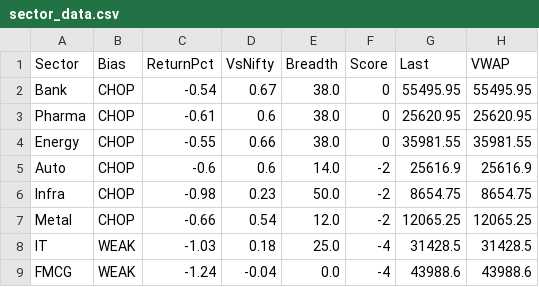
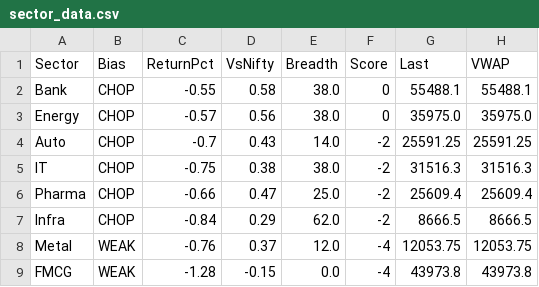
Before and after one commit to Ayushsingh1513/trading-terminal, a CSV file: sector_data.csv, drawn as a sheet.

```diff
--- a/sector_data.csv
+++ b/sector_data.csv
@@ -1,9 +1,9 @@
 Sector,Bias,ReturnPct,VsNifty,Breadth,Score,Last,VWAP
-Bank,CHOP,-0.54,0.67,38.0,0,55495.95,55495.95
-Pharma,CHOP,-0.61,0.6,38.0,0,25620.95,25620.95
-Energy,CHOP,-0.55,0.66,38.0,0,35981.55,35981.55
-Auto,CHOP,-0.6,0.6,14.0,-2,25616.9,25616.9
-Infra,CHOP,-0.98,0.23,50.0,-2,8654.75,8654.75
-Metal,CHOP,-0.66,0.54,12.0,-2,12065.25,12065.25
-IT,WEAK,-1.03,0.18,25.0,-4,31428.5,31428.5
-FMCG,WEAK,-1.24,-0.04,0.0,-4,43988.6,43988.6
+Bank,CHOP,-0.55,0.58,38.0,0,55488.1,55488.1
+Energy,CHOP,-0.57,0.56,38.0,0,35975.0,35975.0
+Auto,CHOP,-0.7,0.43,14.0,-2,25591.25,25591.25
+IT,CHOP,-0.75,0.38,38.0,-2,31516.3,31516.3
+Pharma,CHOP,-0.66,0.47,25.0,-2,25609.4,25609.4
+Infra,CHOP,-0.84,0.29,62.0,-2,8666.5,8666.5
+Metal,WEAK,-0.76,0.37,12.0,-4,12053.75,12053.75
+FMCG,WEAK,-1.28,-0.15,0.0,-4,43973.8,43973.8
```
Also changed, not shown: 2 other files.
